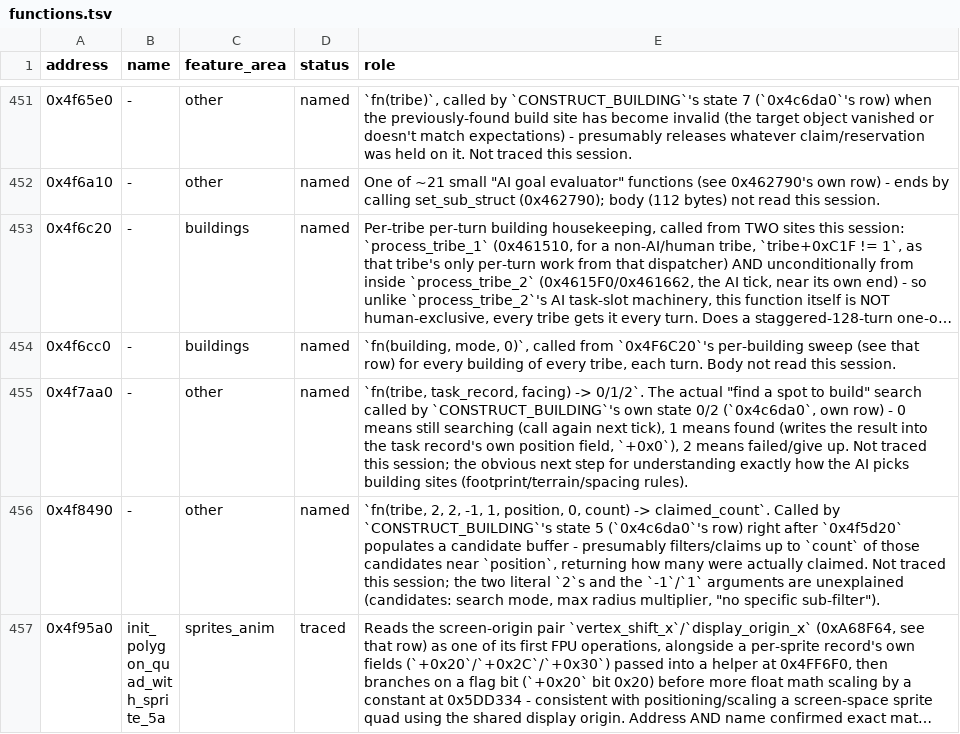
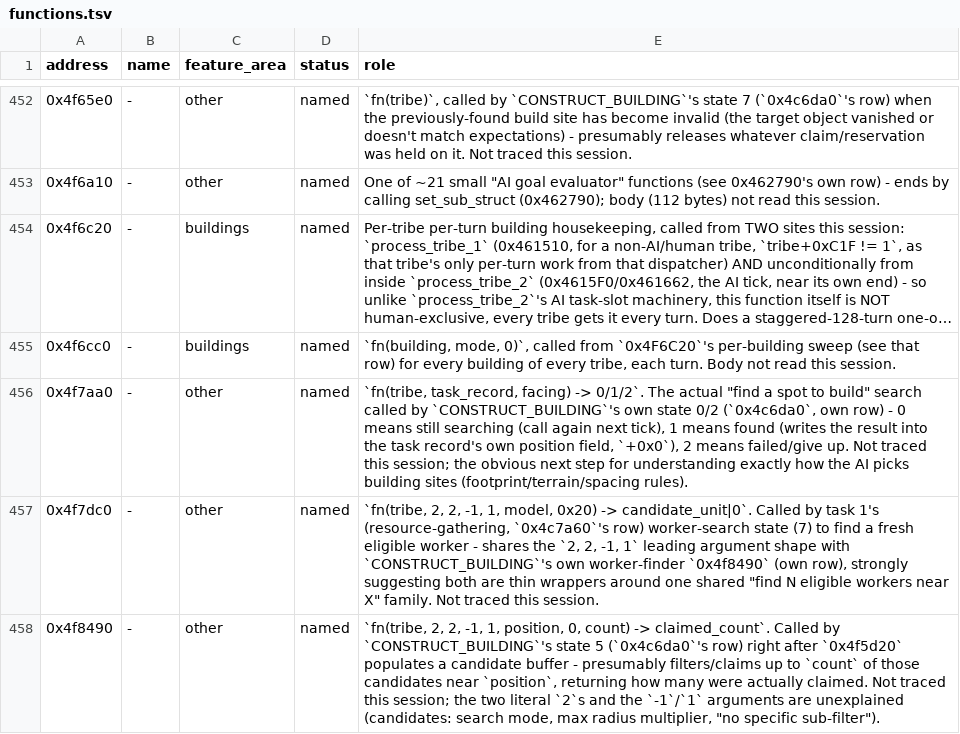
Before and after one commit to ragusa87/pop3-rev, a TSV file: docs/functions.tsv, drawn as a sheet; only a part is shown, gaps mark what is left out; the shorter side is filled out with more unchanged rows; long unchanged cells end in …; the diff covers the shown part only; the diff names each change by its address in the sheet, - before the commit and + after, or states it on an @@ line.

```diff
--- a/docs/functions.tsv
+++ b/docs/functions.tsv
+row 457: 0x4f7dc0 | - | other | named | `fn(tribe, 2, 2, -1, 1, model, 0x20) -> candidate_unit|0`. Called by task 1's (resource-gathering, `0x4c7a60`'s row) worker-search state (7) to find a fresh eligible worker - shares the `2, 2, -1, 1` leading argument shape with `CONSTRUCT_BUILDING`'s own worker-finder `0x4f8490` (own row), strongly suggesting both are thin wrappers around one shared "find N eligible workers near X" family. Not traced this session.
```
Also changed, not shown: 2 added rows and 2 edited cells elsewhere in this file, 1 other file.
